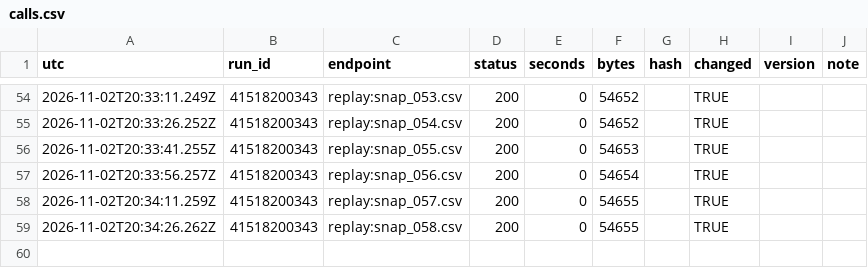
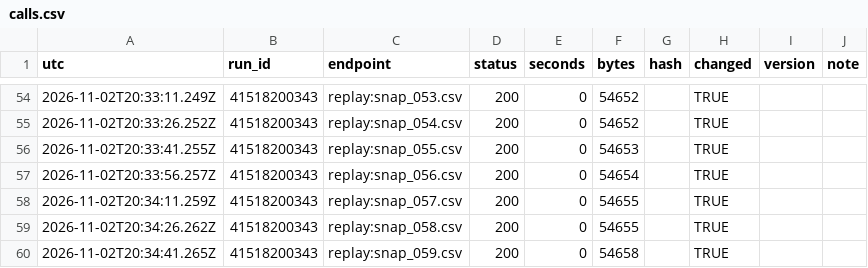
Before and after one commit to Bryvado/Midterms, a CSV file: log/calls.csv, drawn as a sheet; only a part is shown, gaps mark what is left out.

```diff
--- a/log/calls.csv
+++ b/log/calls.csv
@@ -59 +59,2 @@
 "2026-11-02T20:34:26.262Z","41518200343","replay:snap_058.csv",200,0,54655,"",TRUE,"",""
+"2026-11-02T20:34:41.265Z","41518200343","replay:snap_059.csv",200,0,54658,"",TRUE,"",""
```
Also changed, not shown: log/batches.csv, log/estimator.csv, 4 other files.
